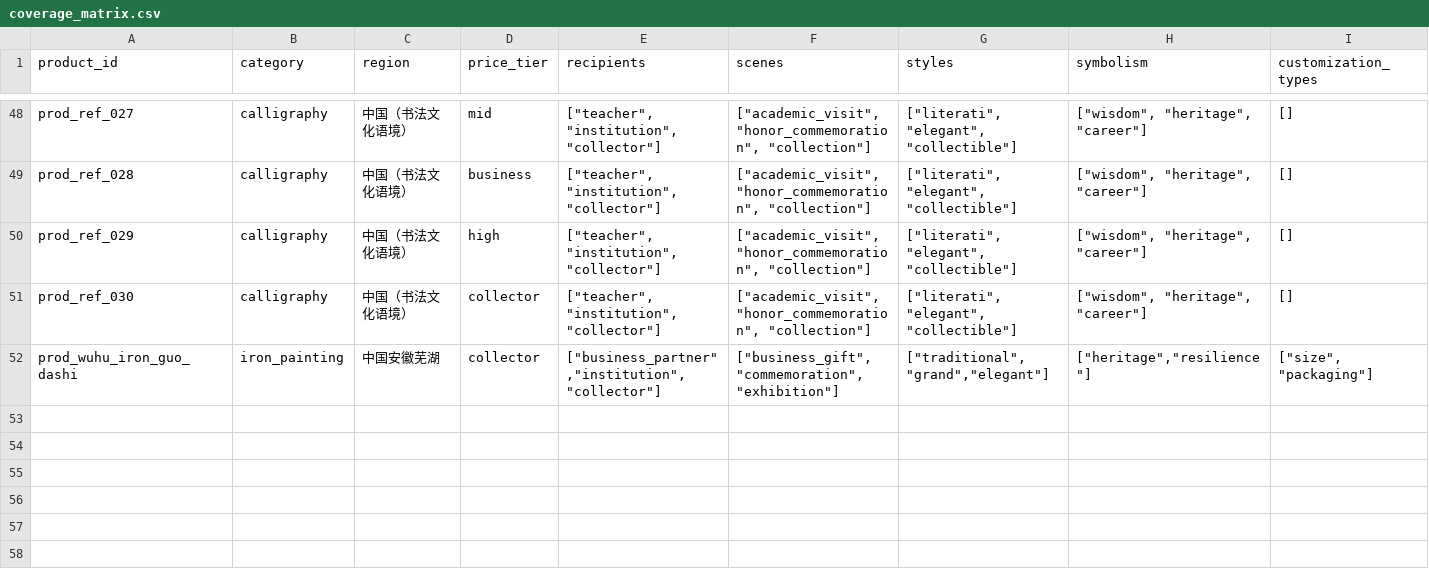
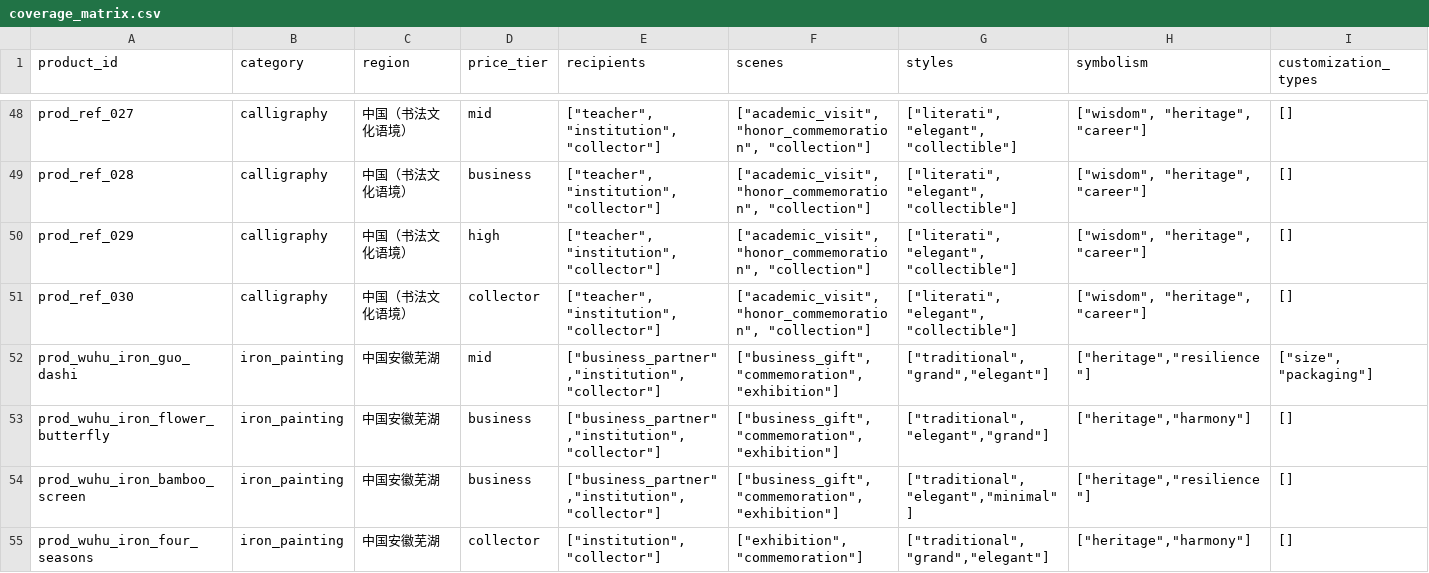
Before and after one commit to Hahazehua/feiyi-heritage-ai, a CSV file: data/catalog/coverage_matrix.csv, drawn as a sheet; only a part is shown, gaps mark what is left out; rows hold the shown columns only; the diff names each change by its address in the sheet, - before the commit and + after, or states it on an @@ line.

```diff
--- a/data/catalog/coverage_matrix.csv
+++ b/data/catalog/coverage_matrix.csv
-D52 (price_tier): collector
+D52 (price_tier): mid
+row 53: prod_wuhu_iron_flower_butterfly | iron_painting | 中国安徽芜湖 | business | ["business_partner","institution","collector"] | ["business_gift","commemoration","exhibition"] | ["traditional","elegant","grand"] | ["heritage","harmony"] | []
+row 54: prod_wuhu_iron_bamboo_screen | iron_painting | 中国安徽芜湖 | business | ["business_partner","institution","collector"] | ["business_gift","commemoration","exhibition"] | ["traditional","elegant","minimal"] | ["heritage","resilience"] | []
+row 55: prod_wuhu_iron_four_seasons | iron_painting | 中国安徽芜湖 | collector | ["institution","collector"] | ["exhibition","commemoration"] | ["traditional","grand","elegant"] | ["heritage","harmony"] | []
```
Also changed, not shown: data/catalog/source_registry.csv, data/demo/products.csv, 21 other files.
